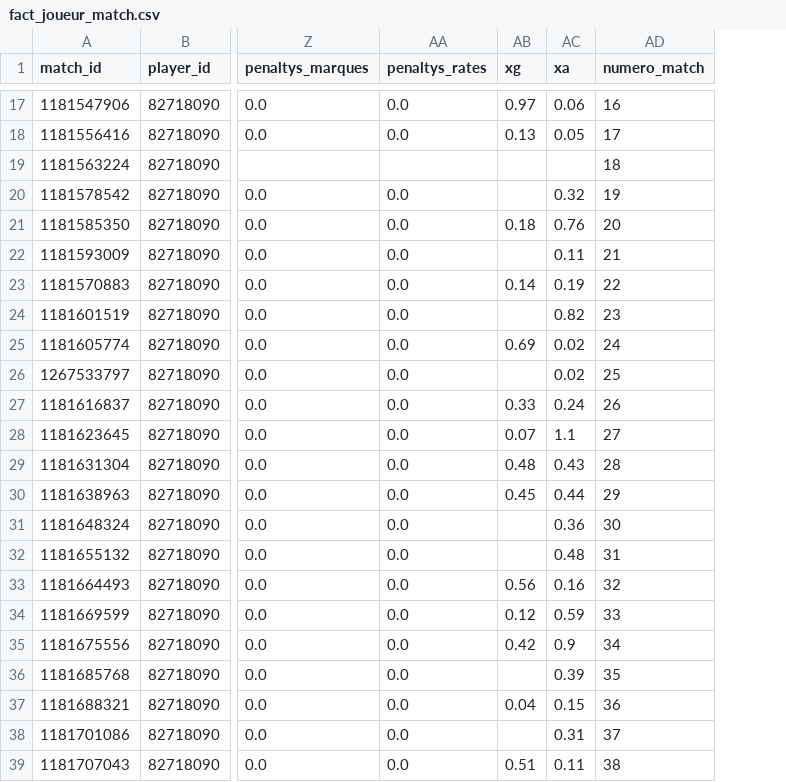
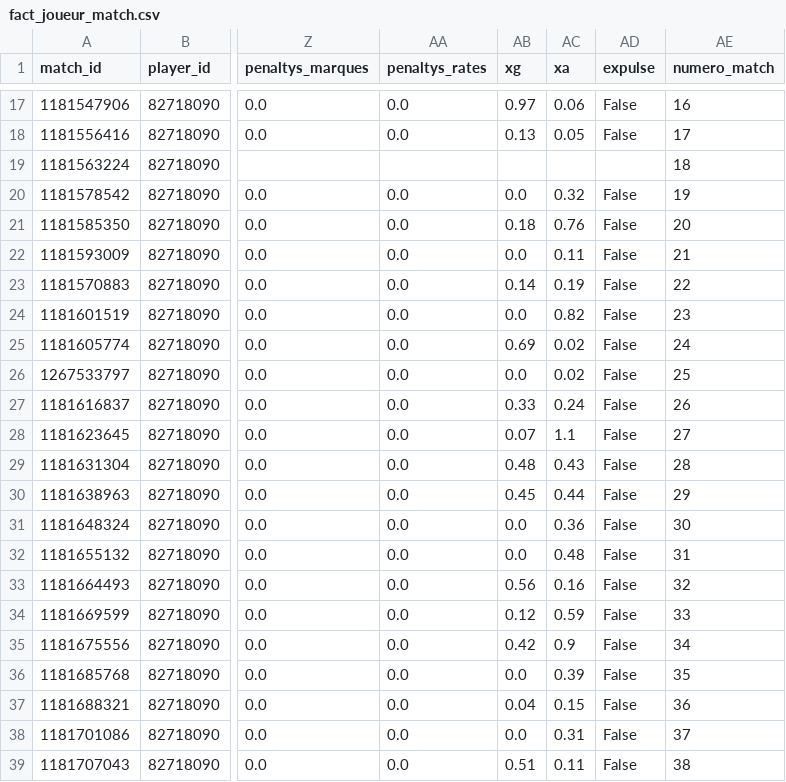
Before and after one commit to karlfring/diomande-tracker, a CSV file: data/processed/2025/fact_joueur_match.csv, drawn as a sheet; only a part is shown, gaps mark what is left out; the diff covers the shown part only; the diff names each change by its address in the sheet, - before the commit and + after, or states it on an @@ line.

```diff
--- a/data/processed/2025/fact_joueur_match.csv
+++ b/data/processed/2025/fact_joueur_match.csv
+column AD (expulse), rows 17-39: False | False |  | False | False | False | False | False | False | False | False | False | False | False | False | False | False | False | False | False | False | False | False
-AB20 (xg): (empty)
+AB20 (xg): 0.0
-AB22 (xg): (empty)
+AB22 (xg): 0.0
-AB24 (xg): (empty)
+AB24 (xg): 0.0
-AB26 (xg): (empty)
+AB26 (xg): 0.0
-AB31:AB32 (xg): (empty)
+AB31:AB32 (xg): 0.0
-AB36 (xg): (empty)
+AB36 (xg): 0.0
-AB38 (xg): (empty)
+AB38 (xg): 0.0
```
Also changed, not shown: 3 edited cells elsewhere in this file, 4 other files.
